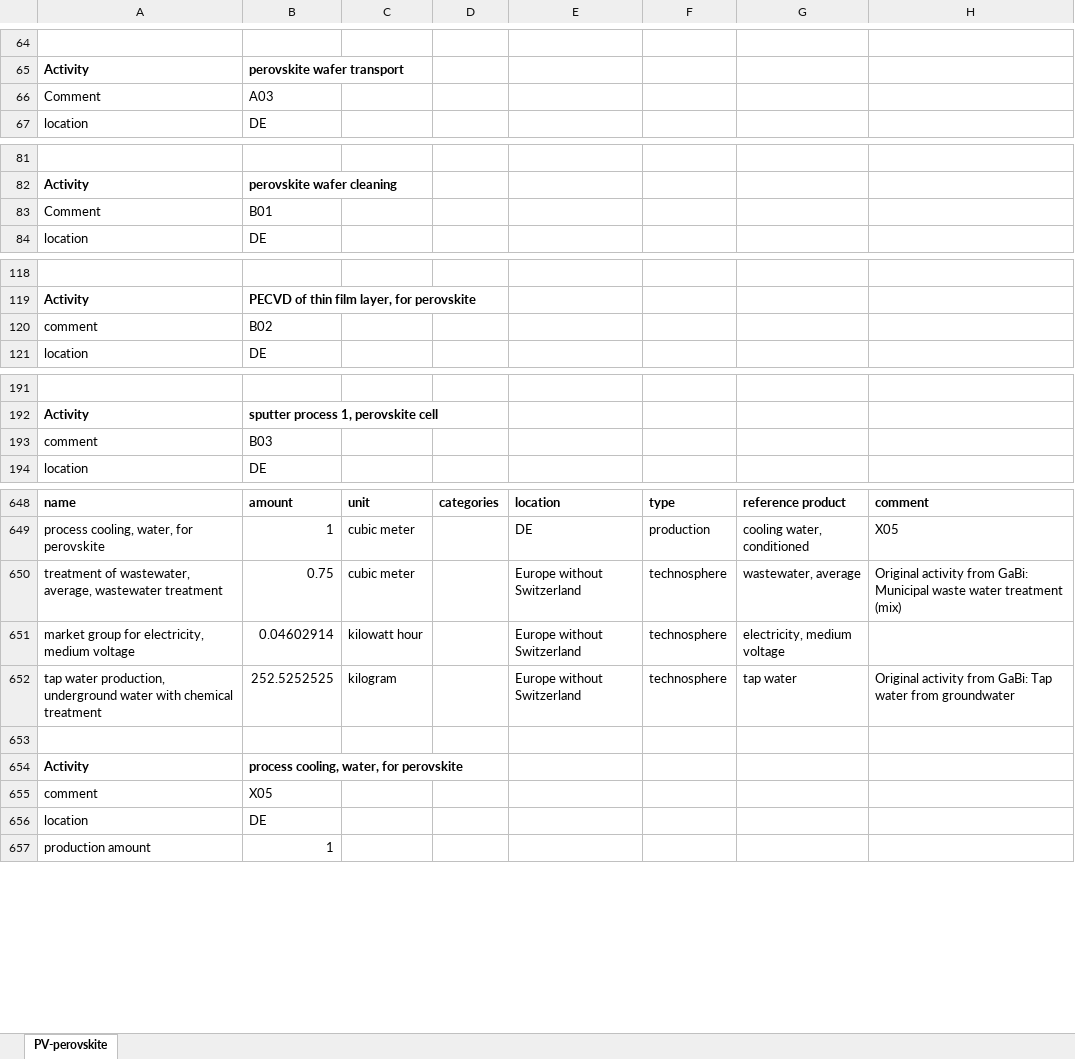
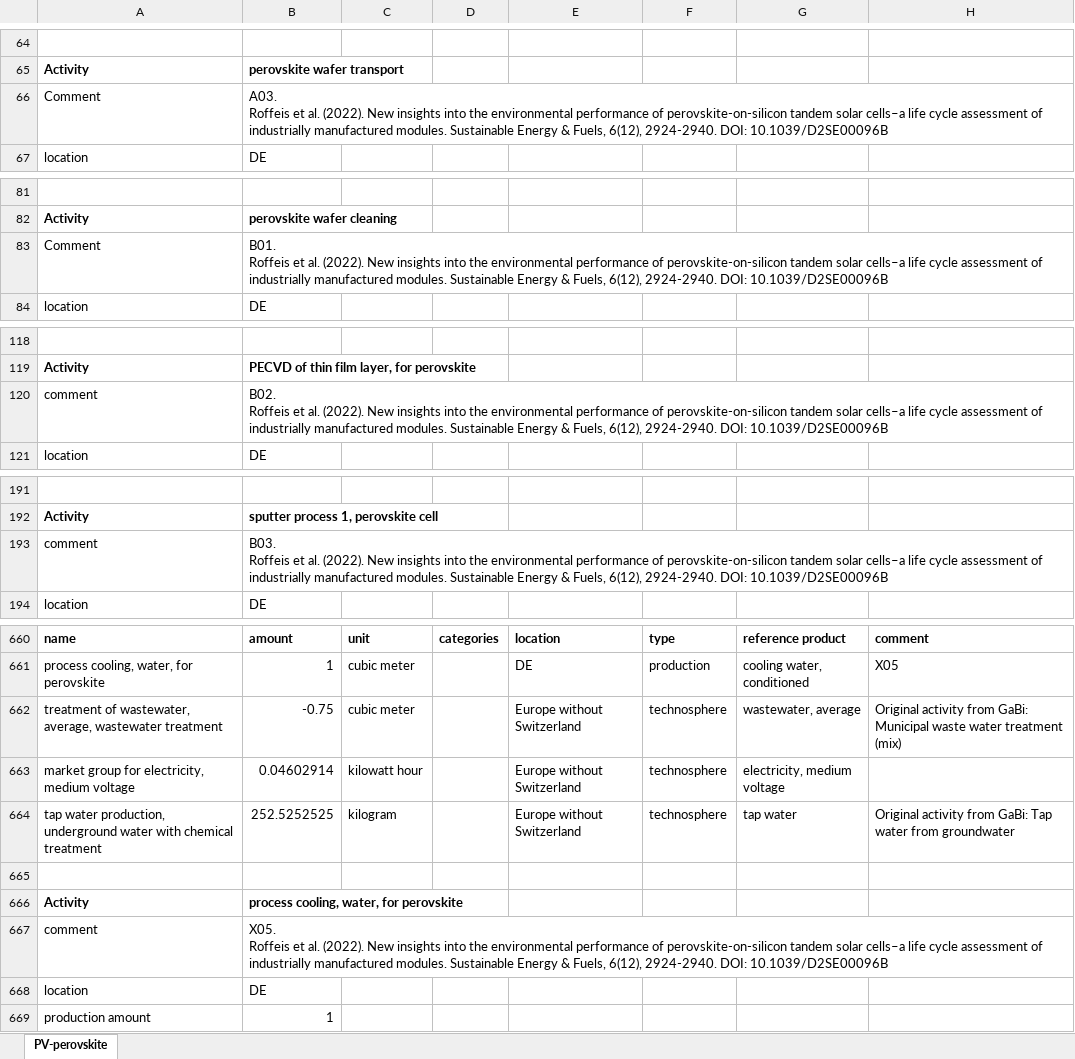
Before and after one commit to romainsacchi/rmnd-lca, an Excel workbook: premise/data/additional_inventories/lci-PV-perovskite.xlsx, sheet PV-perovskite, drawn as a sheet; only a part is shown, gaps mark what is left out; values as stored, in another font and other column widths than the file's, no borders; addresses are those after the commit; ↵ is a line break in a cell; the diff covers the shown part only; the diff names each change by its address in the sheet, - before the commit and + after, or states it on an @@ line.

Commit message:
Update perovskite and GaAs inventories

```diff
--- a/premise/data/additional_inventories/lci-PV-perovskite.xlsx (sheet PV-perovskite)
+++ b/premise/data/additional_inventories/lci-PV-perovskite.xlsx (sheet PV-perovskite)
-B66: A03
+B66: A03. ↵ Roffeis et al. (2022). New insights into the environmental performance of perovskite-on-silicon tandem solar cells–a life cycle assessment of industrially manufactured modules. Sustainable Energy & Fuels, 6(12), 2924-2940. DOI: 10.1039/D2SE00096B
-B83: B01
+B83: B01. ↵ Roffeis et al. (2022). New insights into the environmental performance of perovskite-on-silicon tandem solar cells–a life cycle assessment of industrially manufactured modules. Sustainable Energy & Fuels, 6(12), 2924-2940. DOI: 10.1039/D2SE00096B
-B120: B02
+B120: B02. ↵ Roffeis et al. (2022). New insights into the environmental performance of perovskite-on-silicon tandem solar cells–a life cycle assessment of industrially manufactured modules. Sustainable Energy & Fuels, 6(12), 2924-2940. DOI: 10.1039/D2SE00096B
-B193: B03
+B193: B03. ↵ Roffeis et al. (2022). New insights into the environmental performance of perovskite-on-silicon tandem solar cells–a life cycle assessment of industrially manufactured modules. Sustainable Energy & Fuels, 6(12), 2924-2940. DOI: 10.1039/D2SE00096B
-B662: 0.75
+B662: -0.75
-B667: X05
+B667: X05. ↵ Roffeis et al. (2022). New insights into the environmental performance of perovskite-on-silicon tandem solar cells–a life cycle assessment of industrially manufactured modules. Sustainable Energy & Fuels, 6(12), 2924-2940. DOI: 10.1039/D2SE00096B
```
Also changed, not shown: 12 added rows and 26 edited cells elsewhere in this sheet, formulas that keep their value, 3 other files.
